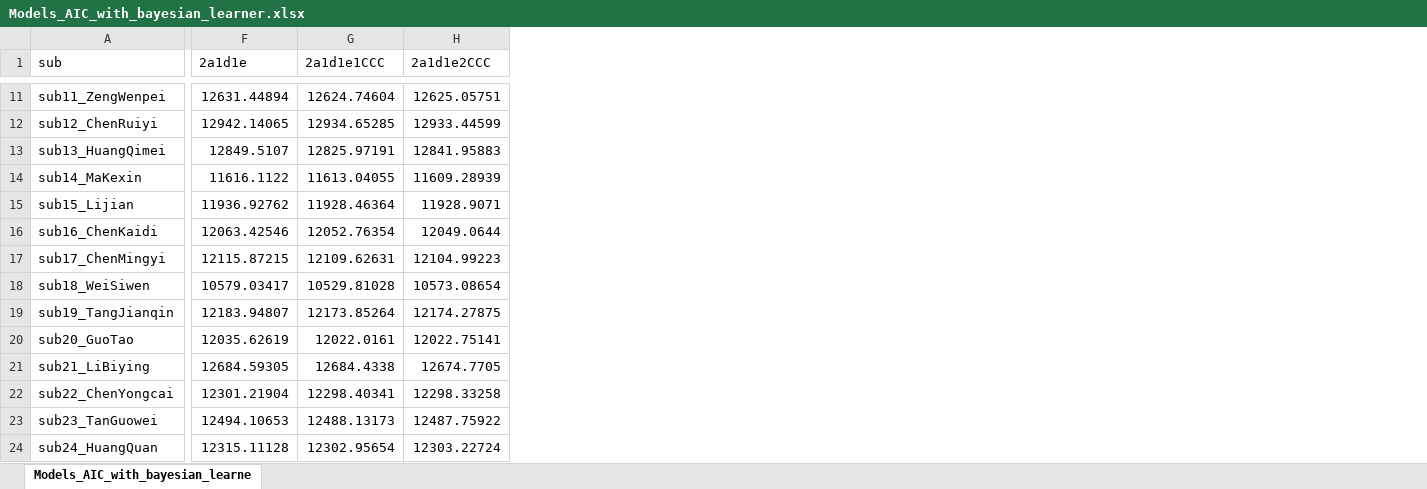
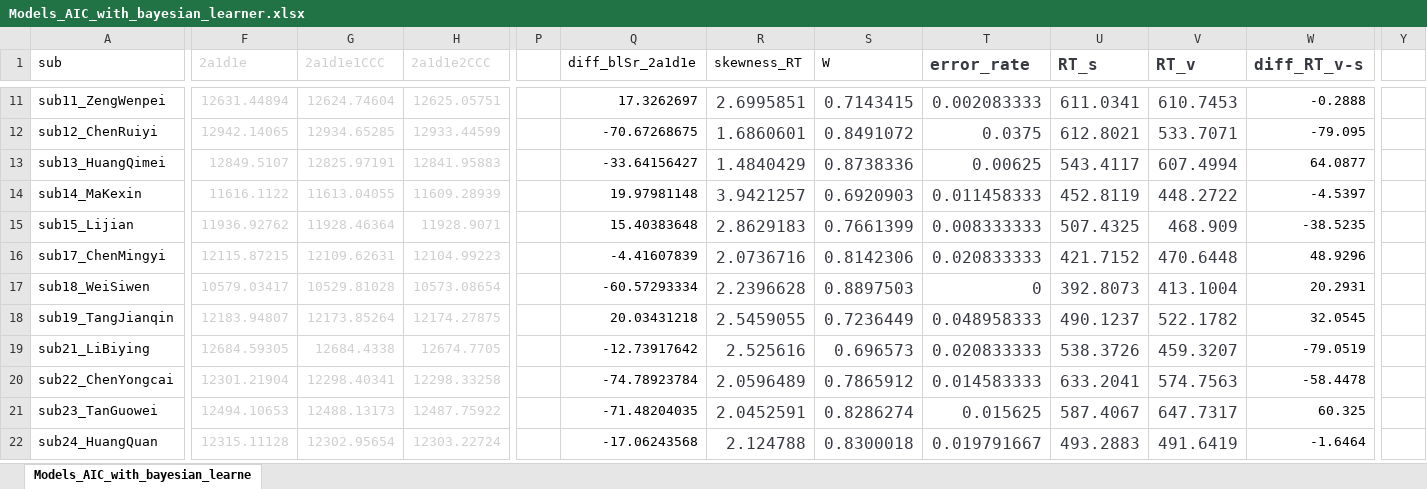
Before and after one commit to dddd1007/cognitive_control_model, an Excel workbook: data/output/summary/Models_AIC_with_bayesian_learner.xlsx, sheet Models_AIC_with_bayesian_learne, drawn as a sheet; only a part is shown, gaps mark what is left out; values as stored, in another font and other column widths than the file's, no borders; charts and pictures and conditional formats not drawn; removed rows and columns are numbered as before the commit, all else as after; rows hold the shown columns only; the diff covers the shown part only; the diff names each change by its address in the sheet, - before the commit and + after, or states it on an @@ line.

```diff
--- a/data/output/summary/Models_AIC_with_bayesian_learner.xlsx (sheet Models_AIC_with_bayesian_learne)
+++ b/data/output/summary/Models_AIC_with_bayesian_learner.xlsx (sheet Models_AIC_with_bayesian_learne)
+column P, empty
+column Q (diff_blSr_2a1d1e), rows 11-22: 17.3262697 | -70.67268675 | -33.64156427 | 19.97981148 | 15.40383648 | -4.41607839 | -60.57293334 | 20.03431218 | -12.73917642 | -74.78923784 | -71.48204035 | -17.06243568
+column R (skewness_RT), rows 11-22: 2.6995851 | 1.6860601 | 1.4840429 | 3.9421257 | 2.8629183 | 2.0736716 | 2.2396628 | 2.5459055 | 2.525616 | 2.0596489 | 2.0452591 | 2.124788
+column S (W), rows 11-22: 0.7143415 | 0.8491072 | 0.8738336 | 0.6920903 | 0.7661399 | 0.8142306 | 0.8897503 | 0.7236449 | 0.696573 | 0.7865912 | 0.8286274 | 0.8300018
+column T (error_rate), rows 11-22: 0.002083333 | 0.0375 | 0.00625 | 0.011458333 | 0.008333333 | 0.020833333 | 0 | 0.048958333 | 0.020833333 | 0.014583333 | 0.015625 | 0.019791667
+column U (RT_s), rows 11-22: 611.0341 | 612.8021 | 543.4117 | 452.8119 | 507.4325 | 421.7152 | 392.8073 | 490.1237 | 538.3726 | 633.2041 | 587.4067 | 493.2883
+column V (RT_v), rows 11-22: 610.7453 | 533.7071 | 607.4994 | 448.2722 | 468.909 | 470.6448 | 413.1004 | 522.1782 | 459.3207 | 574.7563 | 647.7317 | 491.6419
+column W (diff_RT_v-s), rows 11-22: -0.2888 | -79.095 | 64.0877 | -4.5397 | -38.5235 | 48.9296 | 20.2931 | 32.0545 | -79.0519 | -58.4478 | 60.325 | -1.6464
+column Y, empty
-F1:H15 text colour: black
+F1:H15 text colour: #D0CECE
-row 16: sub16_ChenKaidi | 12063.42546 | 12052.76354 | 12049.0644
-F16:H18 text colour: black
+F16:H18 text colour: #D0CECE
-row 20: sub20_GuoTao | 12035.62619 | 12022.0161 | 12022.75141
-F19:H22 text colour: black
+F19:H22 text colour: #D0CECE
```
Also changed, not shown: 1 added column, 13 edited cells and cell formats elsewhere in this sheet, charts or pictures, 19 other files.
